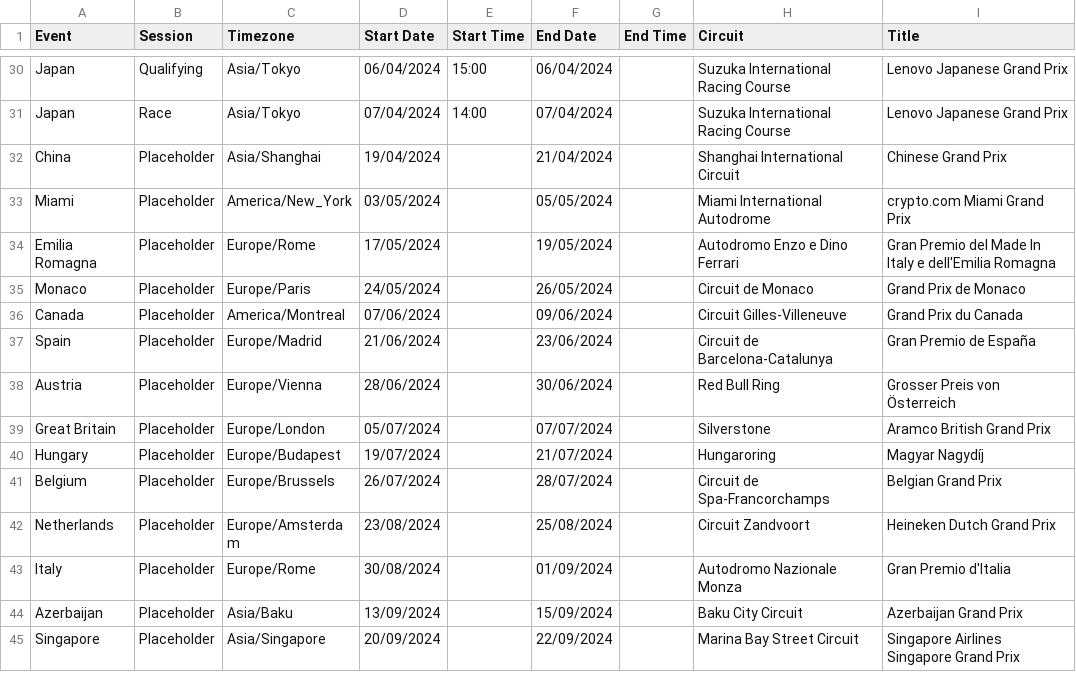
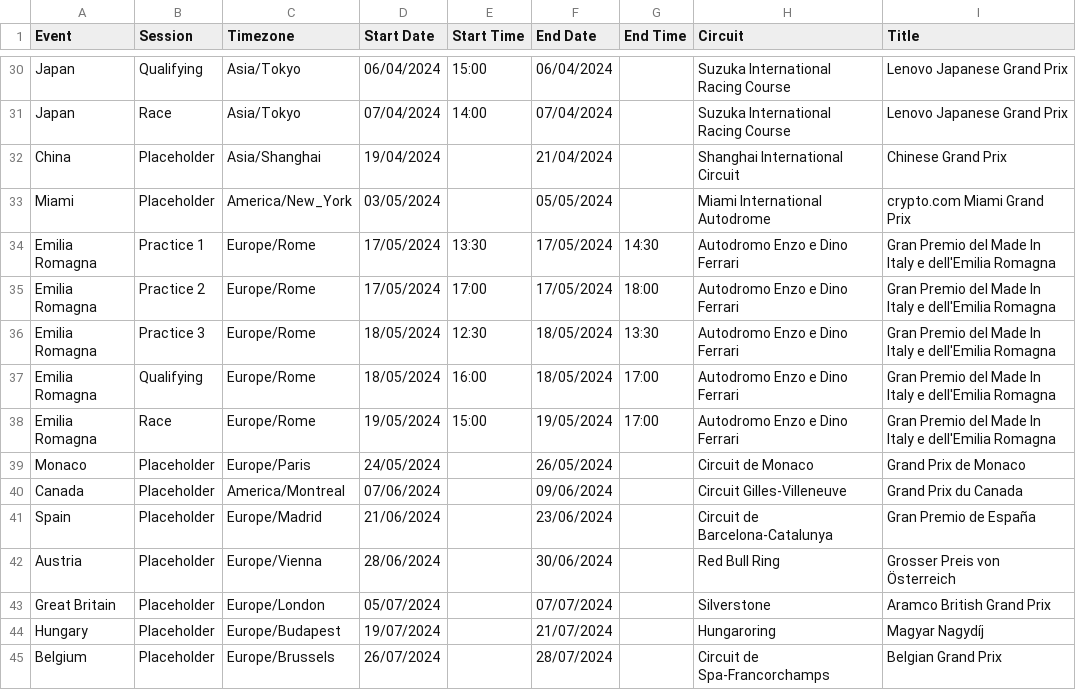
Before and after one commit to robinvenables/calendars, a CSV file: f1/F1/Calendar-Timetable.csv, drawn as a sheet; only a part is shown, gaps mark what is left out; the shorter side is filled out with more unchanged rows.

Commit message:
Add session timings for Emilia Romagna

```diff
--- a/f1/F1/Calendar-Timetable.csv
+++ b/f1/F1/Calendar-Timetable.csv
@@ -33,3 +33,7 @@ China,Placeholder,Asia/Shanghai,19/04/2024,,21/04/2024,,Shanghai International C
 Miami,Placeholder,America/New_York,03/05/2024,,05/05/2024,,Miami International Autodrome,crypto.com Miami Grand Prix
-Emilia Romagna,Placeholder,Europe/Rome,17/05/2024,,19/05/2024,,Autodromo Enzo e Dino Ferrari,Gran Premio del Made In Italy e dell'Emilia Romagna
+Emilia Romagna,Practice 1,Europe/Rome,17/05/2024,13:30,17/05/2024,14:30,Autodromo Enzo e Dino Ferrari,Gran Premio del Made In Italy e dell'Emilia Romagna
+Emilia Romagna,Practice 2,Europe/Rome,17/05/2024,17:00,17/05/2024,18:00,Autodromo Enzo e Dino Ferrari,Gran Premio del Made In Italy e dell'Emilia Romagna
+Emilia Romagna,Practice 3,Europe/Rome,18/05/2024,12:30,18/05/2024,13:30,Autodromo Enzo e Dino Ferrari,Gran Premio del Made In Italy e dell'Emilia Romagna
+Emilia Romagna,Qualifying,Europe/Rome,18/05/2024,16:00,18/05/2024,17:00,Autodromo Enzo e Dino Ferrari,Gran Premio del Made In Italy e dell'Emilia Romagna
+Emilia Romagna,Race,Europe/Rome,19/05/2024,15:00,19/05/2024,17:00,Autodromo Enzo e Dino Ferrari,Gran Premio del Made In Italy e dell'Emilia Romagna
 Monaco,Placeholder,Europe/Paris,24/05/2024,,26/05/2024,,Circuit de Monaco,Grand Prix de Monaco
```
Also changed, not shown: 1 other file.
